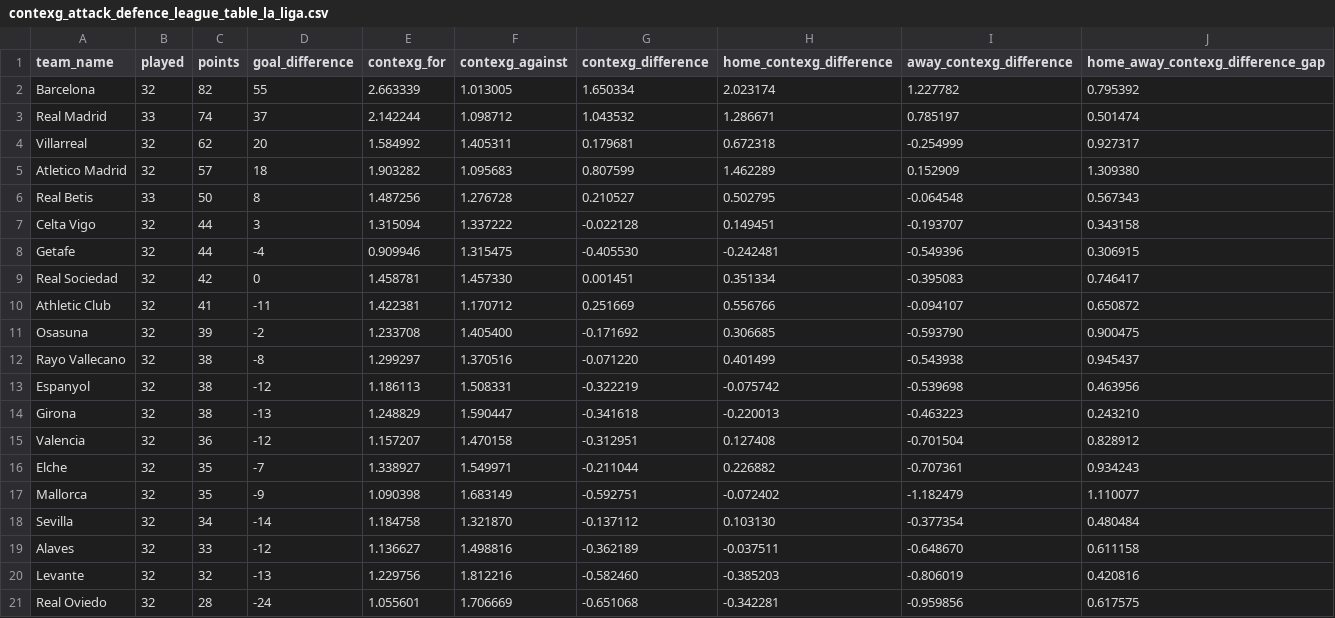
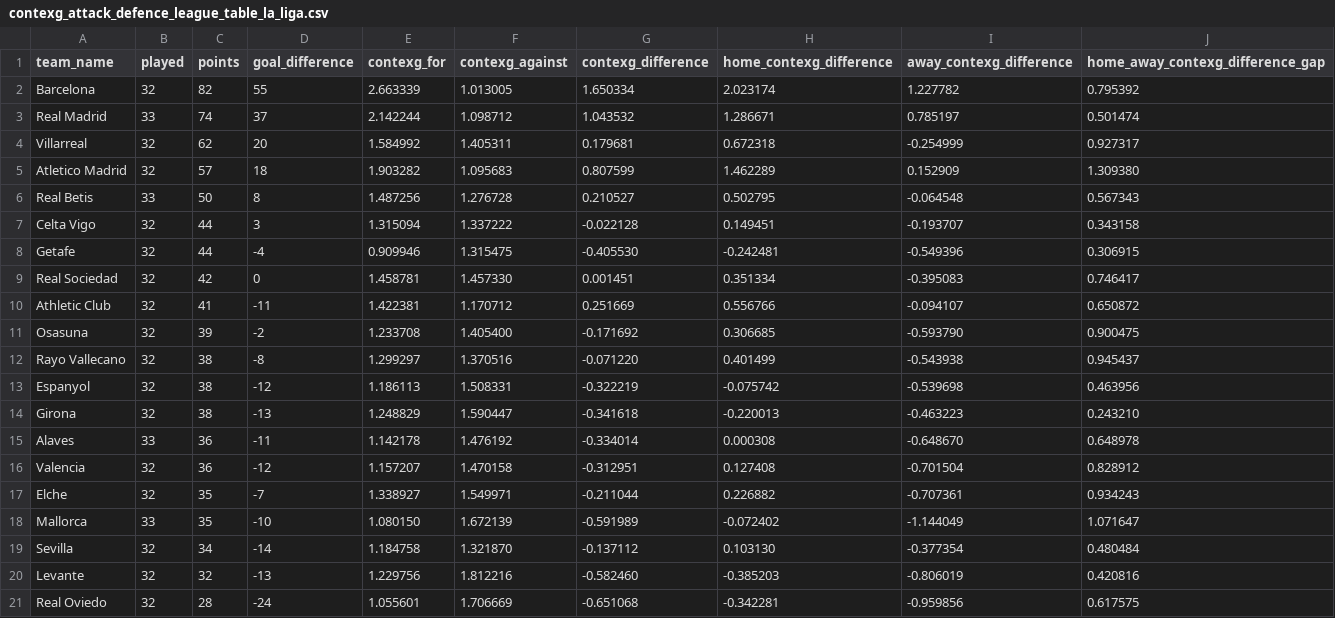
Before and after one commit to johnknightstats/johnknightstats.github.io, a CSV file: dashboards/contexg-league-tables/contexg_attack_defence_league_table_la_liga.csv, drawn as a sheet.

Commit message:
Remove FotMob dashboards and refresh contexG dashboard

```diff
--- a/dashboards/contexg-league-tables/contexg_attack_defence_league_table_la_liga.csv
+++ b/dashboards/contexg-league-tables/contexg_attack_defence_league_table_la_liga.csv
@@ -14,7 +14,7 @@ Espanyol,32,38,-12,1.186113,1.508331,-0.322219,-0.075742,-0.539698,0.463956
 Girona,32,38,-13,1.248829,1.590447,-0.341618,-0.220013,-0.463223,0.243210
+Alaves,33,36,-11,1.142178,1.476192,-0.334014,0.000308,-0.648670,0.648978
 Valencia,32,36,-12,1.157207,1.470158,-0.312951,0.127408,-0.701504,0.828912
 Elche,32,35,-7,1.338927,1.549971,-0.211044,0.226882,-0.707361,0.934243
-Mallorca,32,35,-9,1.090398,1.683149,-0.592751,-0.072402,-1.182479,1.110077
+Mallorca,33,35,-10,1.080150,1.672139,-0.591989,-0.072402,-1.144049,1.071647
 Sevilla,32,34,-14,1.184758,1.321870,-0.137112,0.103130,-0.377354,0.480484
-Alaves,32,33,-12,1.136627,1.498816,-0.362189,-0.037511,-0.648670,0.611158
 Levante,32,32,-13,1.229756,1.812216,-0.582460,-0.385203,-0.806019,0.420816
```
Also changed, not shown: 3 other files.
